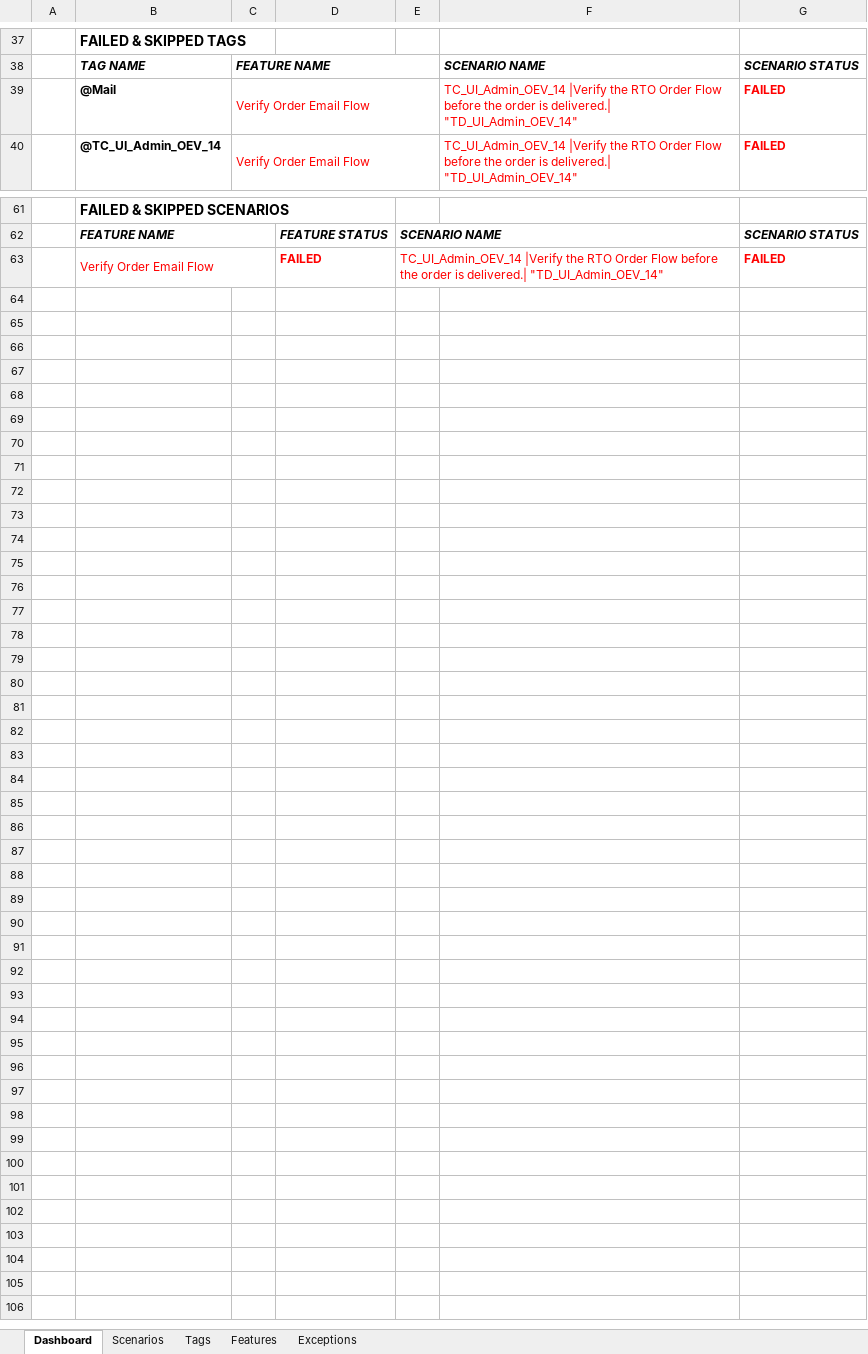
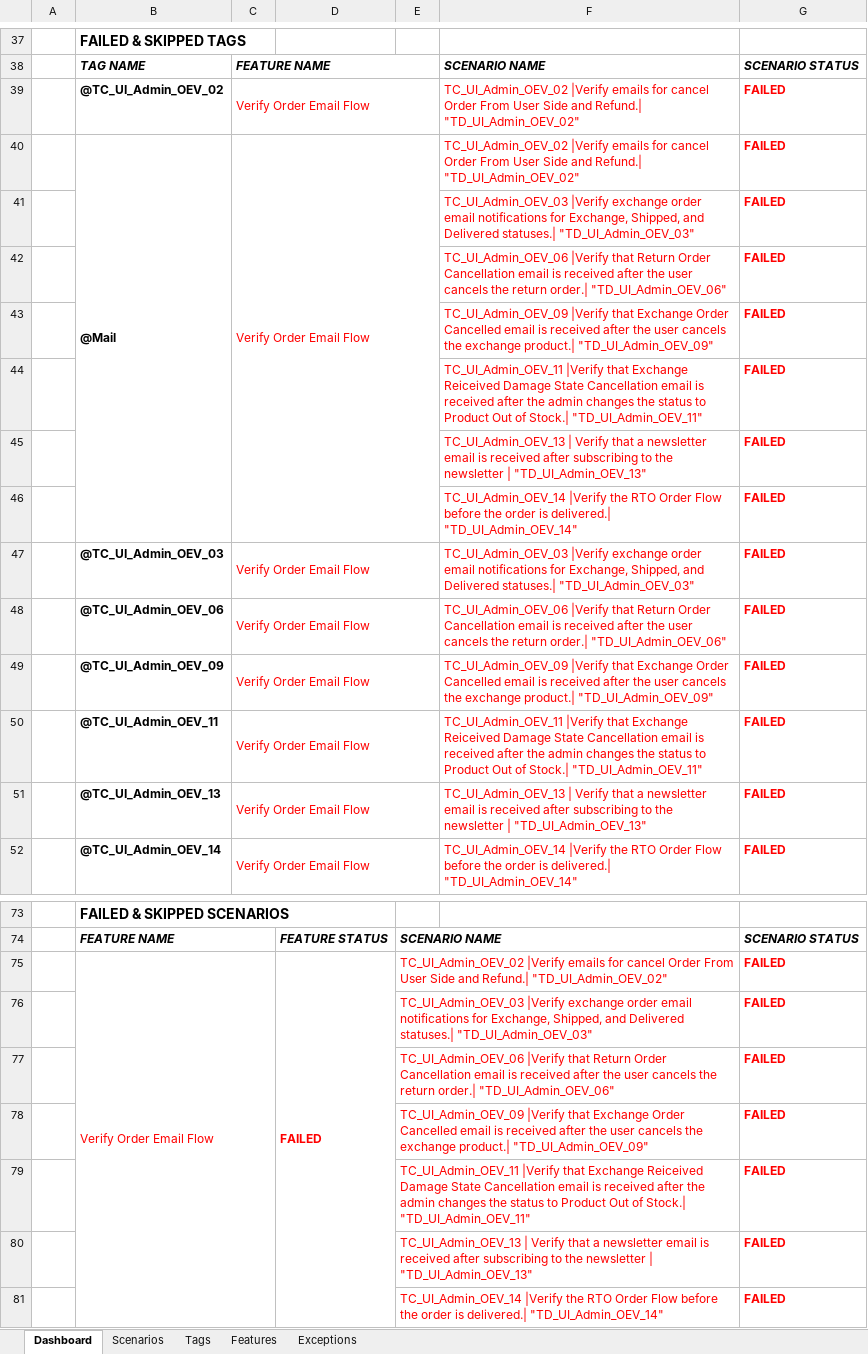
Before and after one commit to ZlaataAutomation/ZlaataQAsever, an Excel workbook: reports/Extent-Report/Zlaata-QAResults.xlsx, sheet Dashboard, drawn as a sheet; only a part is shown, gaps mark what is left out; values as stored, in another font and other column widths than the file's, no borders; charts and pictures not drawn; addresses are those after the commit; the diff names each change by its address in the sheet, - before the commit and + after, or states it on an @@ line.

```diff
--- a/reports/Extent-Report/Zlaata-QAResults.xlsx (sheet Dashboard)
+++ b/reports/Extent-Report/Zlaata-QAResults.xlsx (sheet Dashboard)
+row 39:  | @TC_UI_Admin_OEV_02 | Verify Order Email Flow |  |  | TC_UI_Admin_OEV_02 |Verify emails for cancel Order From User Side and Refund.| "TD_UI_Admin_OEV_02" | FAILED
+B40:B46 merged
-F40: TC_UI_Admin_OEV_14 |Verify the RTO Order Flow before the order is delivered.| "TD_UI_Admin_OEV_14"
+F40: TC_UI_Admin_OEV_02 |Verify emails for cancel Order From User Side and Refund.| "TD_UI_Admin_OEV_02"
+row 41:  |  |  |  |  | TC_UI_Admin_OEV_03 |Verify exchange order email notifications for Exchange, Shipped, and Delivered statuses.| "TD_UI_Admin_OEV_03" | FAILED
+row 42:  |  |  |  |  | TC_UI_Admin_OEV_06 |Verify that Return Order Cancellation email is received after the user cancels the return order.| "TD_UI_Admin_OEV_06" | FAILED
+row 43:  |  |  |  |  | TC_UI_Admin_OEV_09 |Verify that Exchange Order Cancelled email is received after the user cancels the exchange product.| "TD_UI_Admin_OEV_09" | FAILED
+row 44:  |  |  |  |  | TC_UI_Admin_OEV_11 |Verify that Exchange Reiceived Damage State Cancellation email is received after the admin changes the status to Product Out of Stock.| "TD_UI_Admin_OEV_11" | FAILED
+row 45:  |  |  |  |  | TC_UI_Admin_OEV_13 | Verify that a newsletter email is received after subscribing to the newsletter | "TD_UI_Admin_OEV_13" | FAILED
+row 46:  |  |  |  |  | TC_UI_Admin_OEV_14 |Verify the RTO Order Flow before the order is delivered.| "TD_UI_Admin_OEV_14" | FAILED
+row 47:  | @TC_UI_Admin_OEV_03 | Verify Order Email Flow |  |  | TC_UI_Admin_OEV_03 |Verify exchange order email notifications for Exchange, Shipped, and Delivered statuses.| "TD_UI_Admin_OEV_03" | FAILED
+row 48:  | @TC_UI_Admin_OEV_06 | Verify Order Email Flow |  |  | TC_UI_Admin_OEV_06 |Verify that Return Order Cancellation email is received after the user cancels the return order.| "TD_UI_Admin_OEV_06" | FAILED
+row 49:  | @TC_UI_Admin_OEV_09 | Verify Order Email Flow |  |  | TC_UI_Admin_OEV_09 |Verify that Exchange Order Cancelled email is received after the user cancels the exchange product.| "TD_UI_Admin_OEV_09" | FAILED
+row 50:  | @TC_UI_Admin_OEV_11 | Verify Order Email Flow |  |  | TC_UI_Admin_OEV_11 |Verify that Exchange Reiceived Damage State Cancellation email is received after the admin changes the status to Product Out of Stock.| "TD_UI_Admin_OEV_11" | FAILED
+row 51:  | @TC_UI_Admin_OEV_13 | Verify Order Email Flow |  |  | TC_UI_Admin_OEV_13 | Verify that a newsletter email is received after subscribing to the newsletter | "TD_UI_Admin_OEV_13" | FAILED
+D75:D81 merged
-E75: TC_UI_Admin_OEV_14 |Verify the RTO Order Flow before the order is delivered.| "TD_UI_Admin_OEV_14"
+E75: TC_UI_Admin_OEV_02 |Verify emails for cancel Order From User Side and Refund.| "TD_UI_Admin_OEV_02"
+row 76:  |  |  |  | TC_UI_Admin_OEV_03 |Verify exchange order email notifications for Exchange, Shipped, and Delivered statuses.| "TD_UI_Admin_OEV_03" |  | FAILED
+row 77:  |  |  |  | TC_UI_Admin_OEV_06 |Verify that Return Order Cancellation email is received after the user cancels the return order.| "TD_UI_Admin_OEV_06" |  | FAILED
+row 78:  |  |  |  | TC_UI_Admin_OEV_09 |Verify that Exchange Order Cancelled email is received after the user cancels the exchange product.| "TD_UI_Admin_OEV_09" |  | FAILED
+row 79:  |  |  |  | TC_UI_Admin_OEV_11 |Verify that Exchange Reiceived Damage State Cancellation email is received after the admin changes the status to Product Out of Stock.| "TD_UI_Admin_OEV_11" |  | FAILED
+row 80:  |  |  |  | TC_UI_Admin_OEV_13 | Verify that a newsletter email is received after subscribing to the newsletter | "TD_UI_Admin_OEV_13" |  | FAILED
+row 81:  |  |  |  | TC_UI_Admin_OEV_14 |Verify the RTO Order Flow before the order is delivered.| "TD_UI_Admin_OEV_14" |  | FAILED
```
Also changed, not shown: sheet Tags, sheet Scenarios, sheet Exceptions, sheet Features, charts or pictures, 12 other files.
